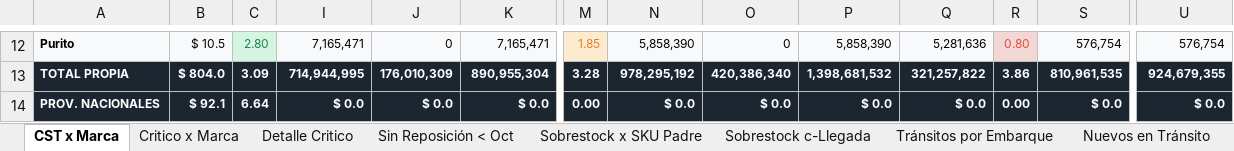
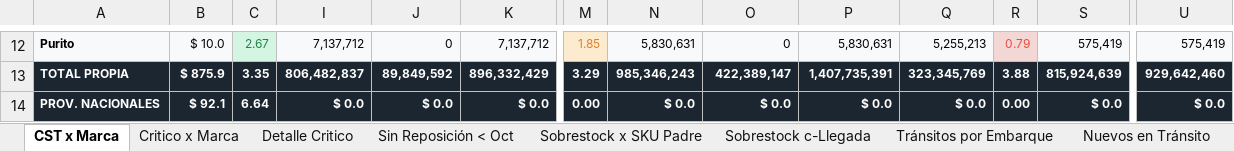
Before and after one commit to Andyunionx/unionx-dashboard, an Excel workbook: data/planificacion/analisis_planificacion_AGO26.xlsx, sheet CST x Marca, drawn as a sheet; only a part is shown, gaps mark what is left out; values as stored, in another font and other column widths than the file's, no borders; the diff covers the shown part only; the diff names each change by its address in the sheet, - before the commit and + after, or states it on an @@ line.

```diff
--- a/data/planificacion/analisis_planificacion_AGO26.xlsx (sheet CST x Marca)
+++ b/data/planificacion/analisis_planificacion_AGO26.xlsx (sheet CST x Marca)
-B12: $ 10.5
+B12: $ 10.0
-C12: 2.80
+C12: 2.67
-I12: 7,165,471
+I12: 7,137,712
-K12: 7,165,471
+K12: 7,137,712
-N12: 5,858,390
+N12: 5,830,631
-P12: 5,858,390
+P12: 5,830,631
-Q12: 5,281,636
+Q12: 5,255,213
-R12: 0.80
+R12: 0.79
-S12: 576,754
+S12: 575,419
-U12: 576,754
+U12: 575,419
-B13: $ 804.0
+B13: $ 875.9
-C13: 3.09
+C13: 3.35
-I13: 714,944,995
+I13: 806,482,837
-J13: 176,010,309
+J13: 89,849,592
-K13: 890,955,304
+K13: 896,332,429
-M13: 3.28
+M13: 3.29
-N13: 978,295,192
+N13: 985,346,243
-O13: 420,386,340
+O13: 422,389,147
-P13: 1,398,681,532
+P13: 1,407,735,391
-Q13: 321,257,822
+Q13: 323,345,769
-R13: 3.86
+R13: 3.88
-S13: 810,961,535
+S13: 815,924,639
-U13: 924,679,355
+U13: 929,642,460
```
Also changed, not shown: 138 edited cells elsewhere in this sheet, sheet Detalle Critico, sheet Sin Reposición < Oct, sheet Critico x Marca, sheet Nuevos en Tránsito, sheet Sobrestock x SKU Padre, sheet Tránsitos por Embarque, hidden cells, 4 other files.
